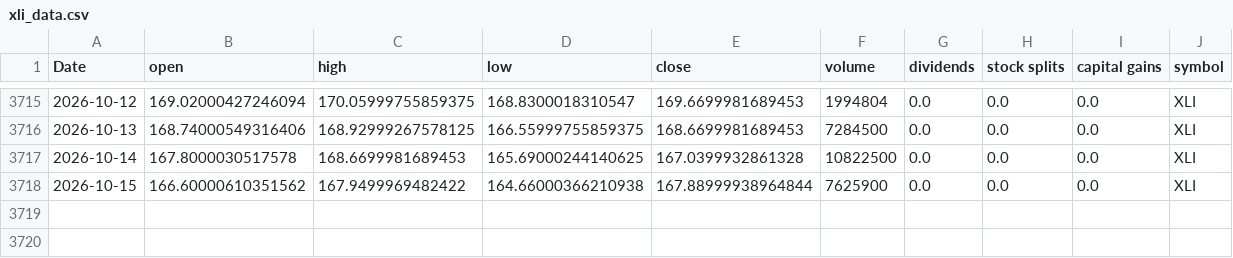
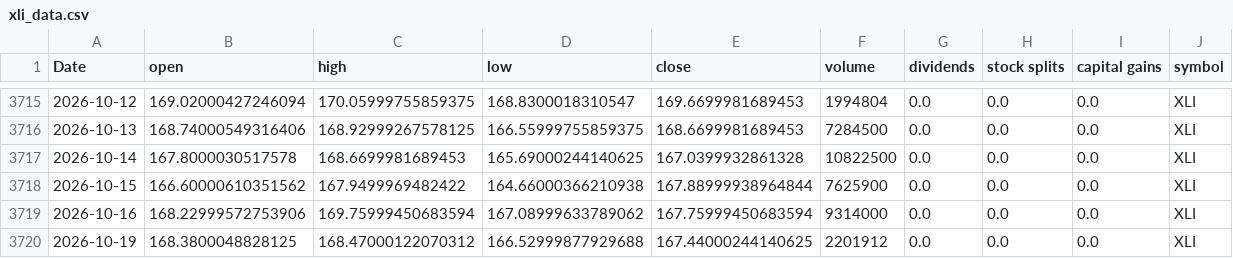
Before and after one commit to Akishai18/SignalM, a CSV file: data/sectors/xli_data.csv, drawn as a sheet; only a part is shown, gaps mark what is left out.

```diff
--- a/data/sectors/xli_data.csv
+++ b/data/sectors/xli_data.csv
@@ -3718 +3718,3 @@ Date,open,high,low,close,volume,dividends,stock splits,capital gains,symbol
 2026-10-15,166.60000610351562,167.9499969482422,164.66000366210938,167.88999938964844,7625900,0.0,0.0,0.0,XLI
+2026-10-16,168.22999572753906,169.75999450683594,167.08999633789062,167.75999450683594,9314000,0.0,0.0,0.0,XLI
+2026-10-19,168.3800048828125,168.47000122070312,166.52999877929688,167.44000244140625,2201912,0.0,0.0,0.0,XLI
```
Also changed, not shown: data/sectors/xlk_data.csv, data/sectors/xlre_data.csv, 46 other files.
